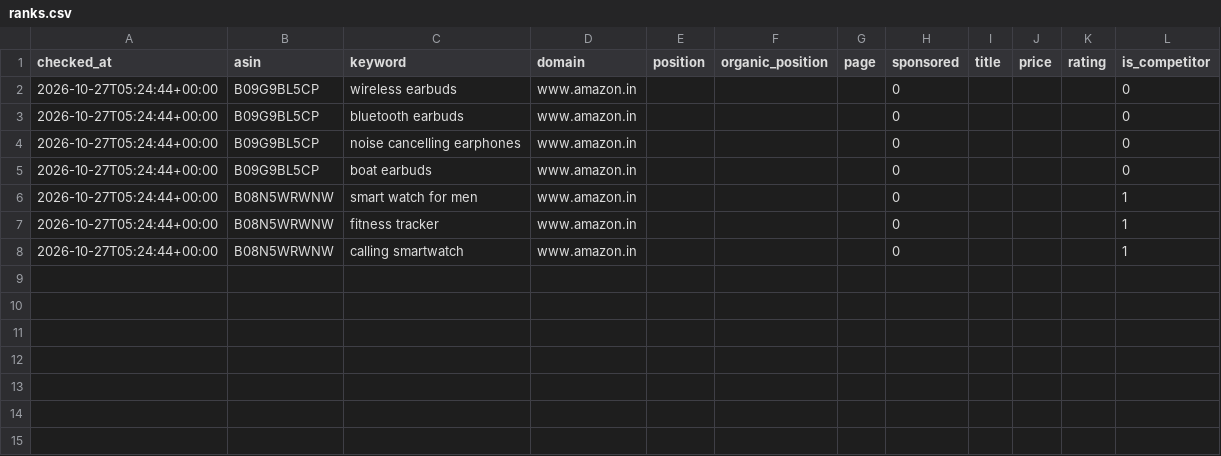
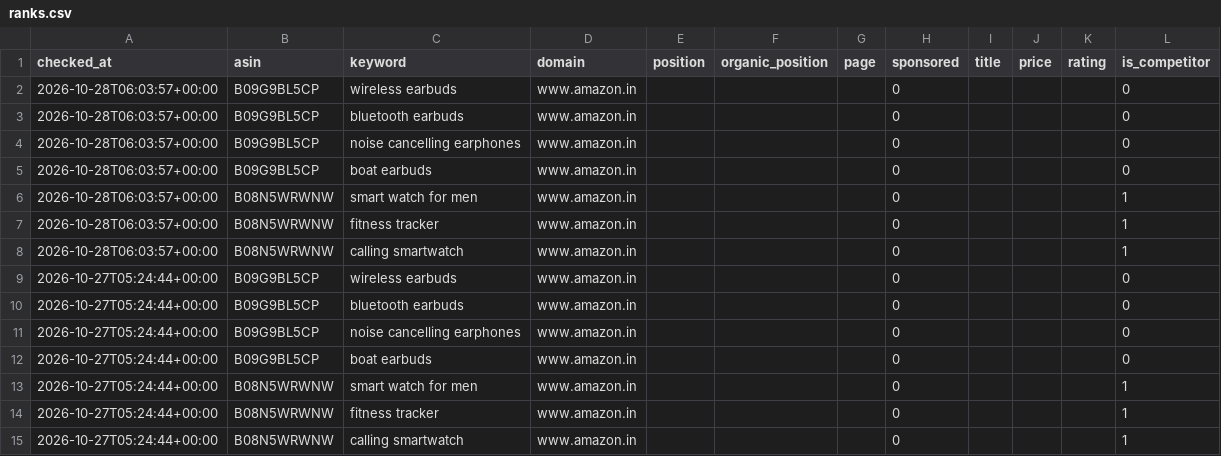
Before and after one commit to tarikk786786/amazon-intelligence-suite, a CSV file: data/ranks.csv, drawn as a sheet; the diff names each change by its address in the sheet, - before the commit and + after, or states it on an @@ line.

```diff
--- a/data/ranks.csv
+++ b/data/ranks.csv
+row 2: 2026-10-28T06:03:57+00:00 | B09G9BL5CP | wireless earbuds | www.amazon.in |  |  |  | 0 |  |  |  | 0
+row 3: 2026-10-28T06:03:57+00:00 | B09G9BL5CP | bluetooth earbuds | www.amazon.in |  |  |  | 0 |  |  |  | 0
+row 4: 2026-10-28T06:03:57+00:00 | B09G9BL5CP | noise cancelling earphones | www.amazon.in |  |  |  | 0 |  |  |  | 0
+row 5: 2026-10-28T06:03:57+00:00 | B09G9BL5CP | boat earbuds | www.amazon.in |  |  |  | 0 |  |  |  | 0
+row 6: 2026-10-28T06:03:57+00:00 | B08N5WRWNW | smart watch for men | www.amazon.in |  |  |  | 0 |  |  |  | 1
+row 7: 2026-10-28T06:03:57+00:00 | B08N5WRWNW | fitness tracker | www.amazon.in |  |  |  | 0 |  |  |  | 1
+row 8: 2026-10-28T06:03:57+00:00 | B08N5WRWNW | calling smartwatch | www.amazon.in |  |  |  | 0 |  |  |  | 1
```
Also changed, not shown: 11 other files.
